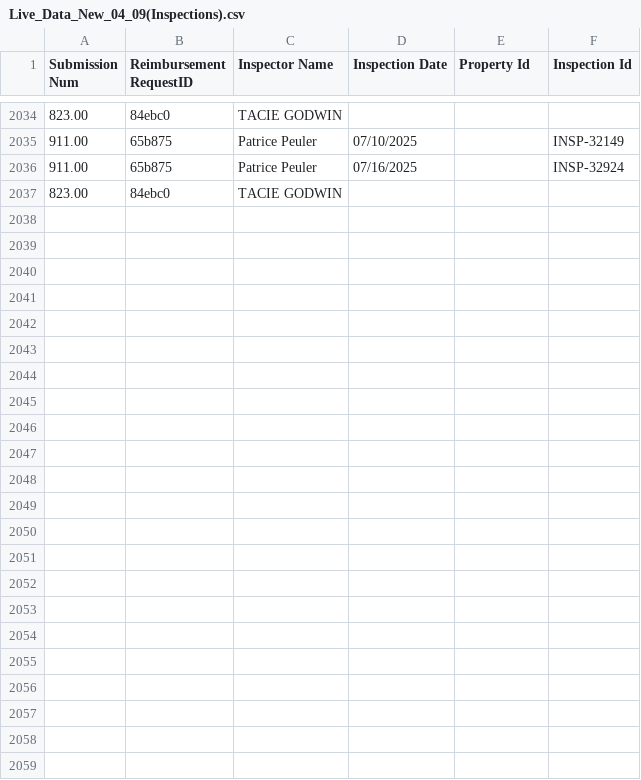
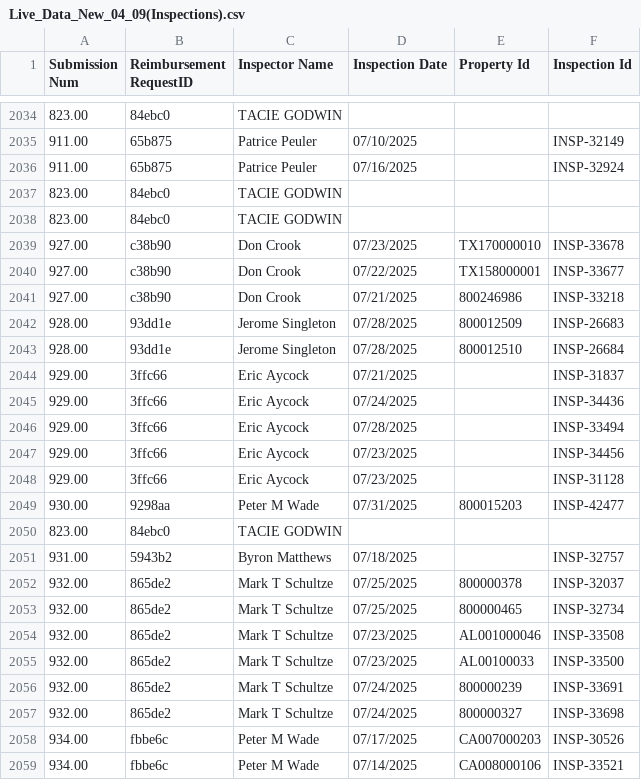
Before and after one commit to MalavikaKalani/Report-Automation-Tool, a CSV file: Live_Data_New_04_09(Inspections).csv, drawn as a sheet; only a part is shown, gaps mark what is left out; the diff names each change by its address in the sheet, - before the commit and + after, or states it on an @@ line.

```diff
--- a/Live_Data_New_04_09(Inspections).csv
+++ b/Live_Data_New_04_09(Inspections).csv
+row 2038: 823.00 | 84ebc0 | TACIE GODWIN
+row 2039: 927.00 | c38b90 | Don Crook | 07/23/2025 | TX170000010 | INSP-33678
+row 2040: 927.00 | c38b90 | Don Crook | 07/22/2025 | TX158000001 | INSP-33677
+row 2041: 927.00 | c38b90 | Don Crook | 07/21/2025 | 800246986 | INSP-33218
+row 2042: 928.00 | 93dd1e | Jerome Singleton | 07/28/2025 | 800012509 | INSP-26683
+row 2043: 928.00 | 93dd1e | Jerome Singleton | 07/28/2025 | 800012510 | INSP-26684
+row 2044: 929.00 | 3ffc66 | Eric Aycock | 07/21/2025 |  | INSP-31837
+row 2045: 929.00 | 3ffc66 | Eric Aycock | 07/24/2025 |  | INSP-34436
+row 2046: 929.00 | 3ffc66 | Eric Aycock | 07/28/2025 |  | INSP-33494
+row 2047: 929.00 | 3ffc66 | Eric Aycock | 07/23/2025 |  | INSP-34456
+row 2048: 929.00 | 3ffc66 | Eric Aycock | 07/23/2025 |  | INSP-31128
+row 2049: 930.00 | 9298aa | Peter M Wade | 07/31/2025 | 800015203 | INSP-42477
+row 2050: 823.00 | 84ebc0 | TACIE GODWIN
+row 2051: 931.00 | 5943b2 | Byron Matthews | 07/18/2025 |  | INSP-32757
+row 2052: 932.00 | 865de2 | Mark T Schultze | 07/25/2025 | 800000378 | INSP-32037
+row 2053: 932.00 | 865de2 | Mark T Schultze | 07/25/2025 | 800000465 | INSP-32734
+row 2054: 932.00 | 865de2 | Mark T Schultze | 07/23/2025 | AL001000046 | INSP-33508
+row 2055: 932.00 | 865de2 | Mark T Schultze | 07/23/2025 | AL00100033 | INSP-33500
+row 2056: 932.00 | 865de2 | Mark T Schultze | 07/24/2025 | 800000239 | INSP-33691
+row 2057: 932.00 | 865de2 | Mark T Schultze | 07/24/2025 | 800000327 | INSP-33698
+row 2058: 934.00 | fbbe6c | Peter M Wade | 07/17/2025 | CA007000203 | INSP-30526
+row 2059: 934.00 | fbbe6c | Peter M Wade | 07/14/2025 | CA008000106 | INSP-33521
```
Also changed, not shown: Live_Data_New_04_09(All_Submissions).csv, Live_Data_New_04_09(Per Diem).csv, 2 other files.
